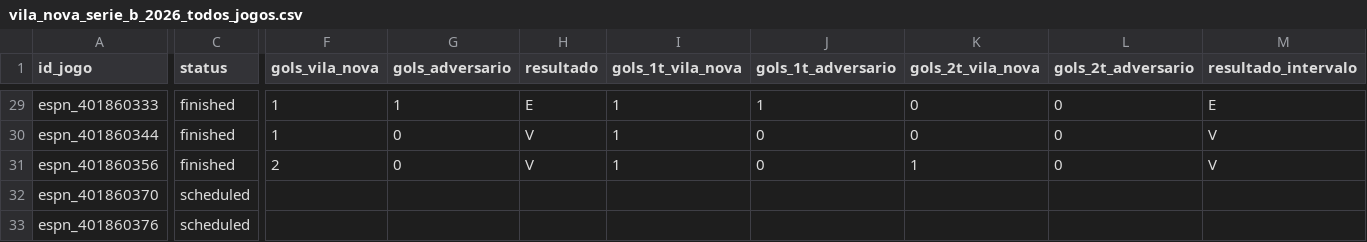
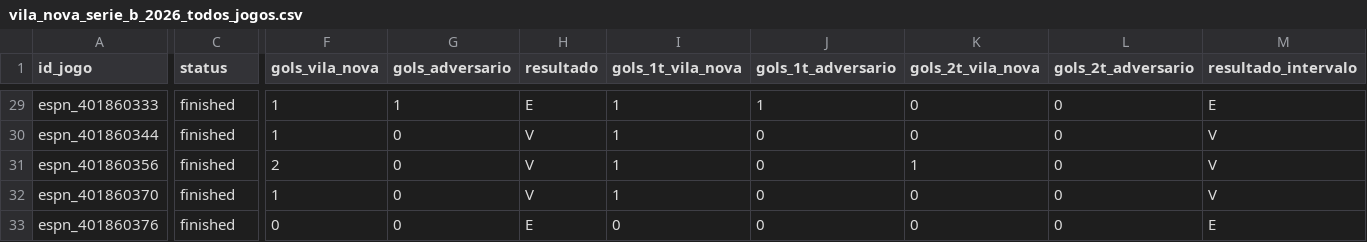
Before and after one commit to brennernepo/analise-vila-nova, a CSV file: vila_nova_serie_b_2026_todos_jogos.csv, drawn as a sheet; only a part is shown, gaps mark what is left out; the diff covers the shown part only; the diff names each change by its address in the sheet, - before the commit and + after, or states it on an @@ line.

```diff
--- a/vila_nova_serie_b_2026_todos_jogos.csv
+++ b/vila_nova_serie_b_2026_todos_jogos.csv
-C32:C33 (status): scheduled
+C32:C33 (status): finished
-F32 (gols_vila_nova): (empty)
+F32 (gols_vila_nova): 1
-G32:G33 (gols_adversario): (empty)
+G32:G33 (gols_adversario): 0
-H32 (resultado): (empty)
+H32 (resultado): V
-I32 (gols_1t_vila_nova): (empty)
+I32 (gols_1t_vila_nova): 1
-J32:J33 (gols_1t_adversario): (empty)
+J32:J33 (gols_1t_adversario): 0
-K32:K33 (gols_2t_vila_nova): (empty)
+K32:K33 (gols_2t_vila_nova): 0
-L32:L33 (gols_2t_adversario): (empty)
+L32:L33 (gols_2t_adversario): 0
-M32 (resultado_intervalo): (empty)
+M32 (resultado_intervalo): V
-F33 (gols_vila_nova): (empty)
+F33 (gols_vila_nova): 0
-H33 (resultado): (empty)
+H33 (resultado): E
-I33 (gols_1t_vila_nova): (empty)
+I33 (gols_1t_vila_nova): 0
-M33 (resultado_intervalo): (empty)
+M33 (resultado_intervalo): E
```
Also changed, not shown: 178 edited cells elsewhere in this file, serie_b_2026_jogos.csv, serie_b_2026_probabilidades.csv, 4 other files.
